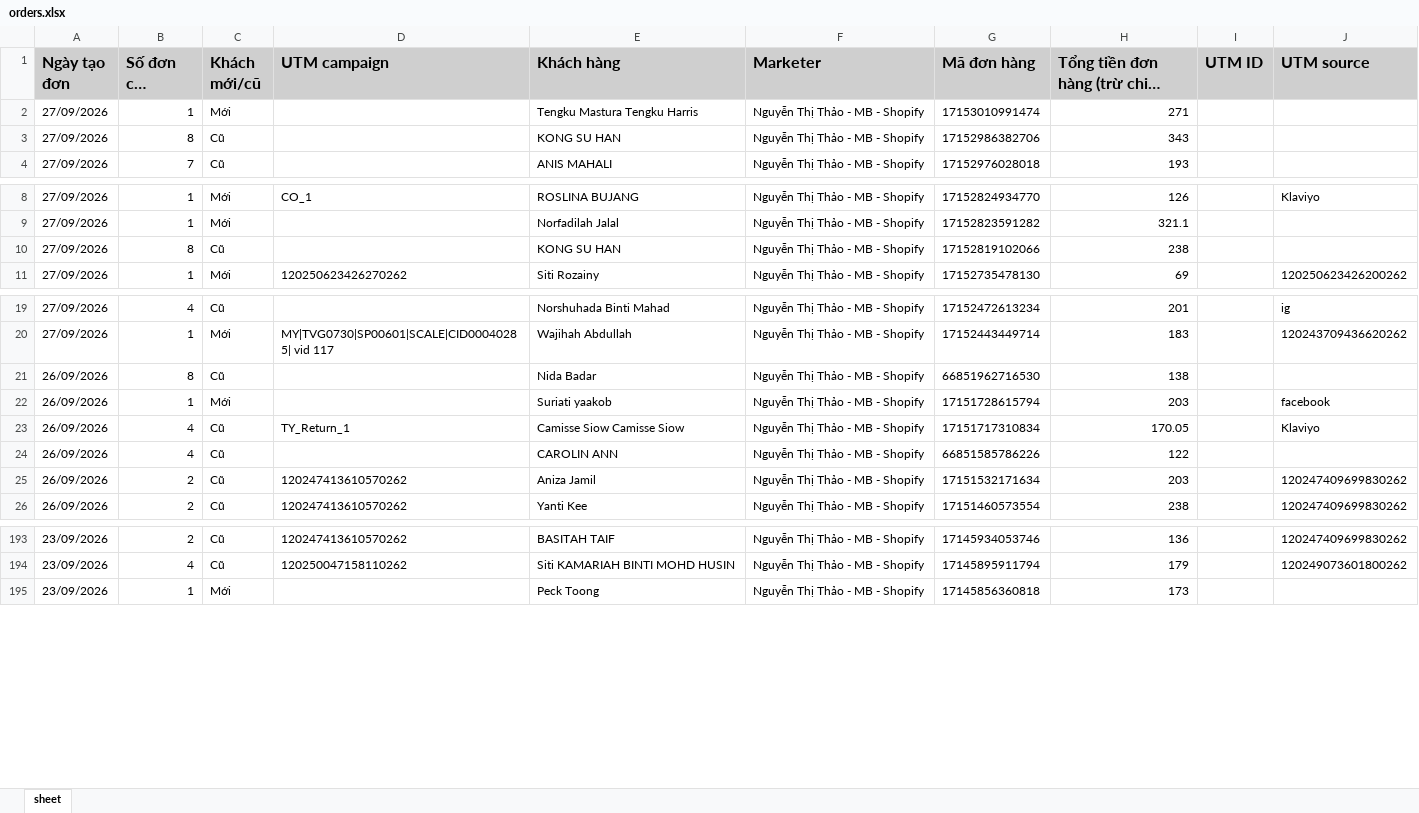
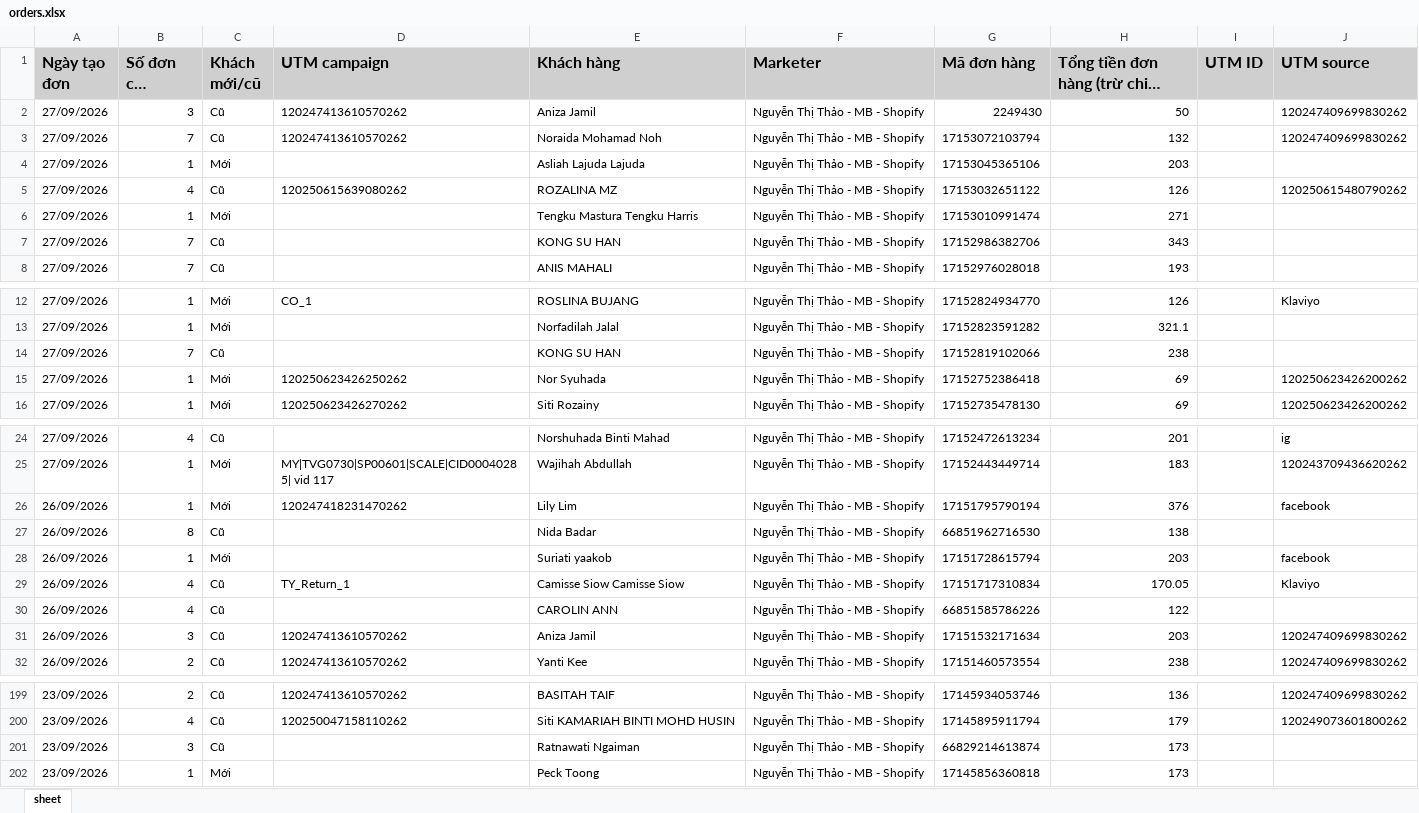
Before and after one commit to NHNT1001/data, an Excel workbook: orders.xlsx, sheet sheet, drawn as a sheet; only a part is shown, gaps mark what is left out; long unchanged cells end in …; values as stored, in another font and other column widths than the file's, no borders; addresses are those after the commit; the diff covers the shown part only; the diff names each change by its address in the sheet, - before the commit and + after, or states it on an @@ line.

Commit message:
Add files via upload

```diff
--- a/orders.xlsx (sheet sheet)
+++ b/orders.xlsx (sheet sheet)
+row 2: 27/09/2026 | 3 | Cũ | 120247413610570262 | Aniza Jamil | Nguyễn Thị Thảo - MB - Shopify | 2249430 | 50 |  | 120247409699830262
+row 3: 27/09/2026 | 7 | Cũ | 120247413610570262 | Noraida Mohamad Noh | Nguyễn Thị Thảo - MB - Shopify | 17153072103794 | 132 |  | 120247409699830262
+row 4: 27/09/2026 | 1 | Mới |  | Asliah Lajuda Lajuda | Nguyễn Thị Thảo - MB - Shopify | 17153045365106 | 203
+row 5: 27/09/2026 | 4 | Cũ | 120250615639080262 | ROZALINA MZ | Nguyễn Thị Thảo - MB - Shopify | 17153032651122 | 126 |  | 120250615480790262
-B7 (Số đơn của khách): 8
+B7 (Số đơn của khách): 7
-B14 (Số đơn của khách): 8
+B14 (Số đơn của khách): 7
+row 15: 27/09/2026 | 1 | Mới | 120250623426250262 | Nor Syuhada | Nguyễn Thị Thảo - MB - Shopify | 17152752386418 | 69 |  | 120250623426200262
+row 26: 26/09/2026 | 1 | Mới | 120247418231470262 | Lily Lim | Nguyễn Thị Thảo - MB - Shopify | 17151795790194 | 376 |  | facebook
-B31 (Số đơn của khách): 2
+B31 (Số đơn của khách): 3
+row 201: 23/09/2026 | 3 | Cũ |  | Ratnawati Ngaiman | Nguyễn Thị Thảo - MB - Shopify | 66829214613874 | 173
```
Also changed, not shown: 1 added row elsewhere in this sheet.
